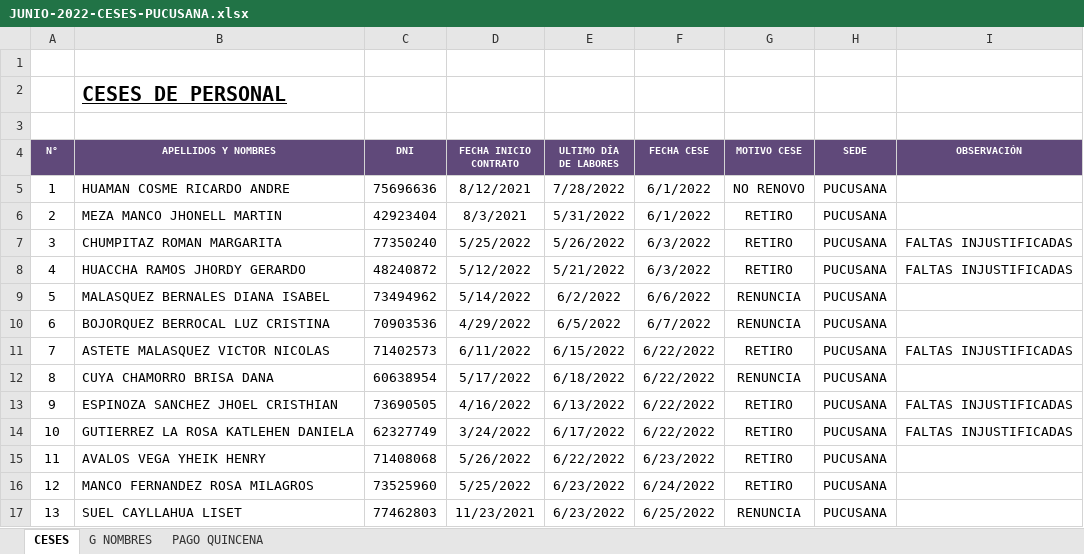
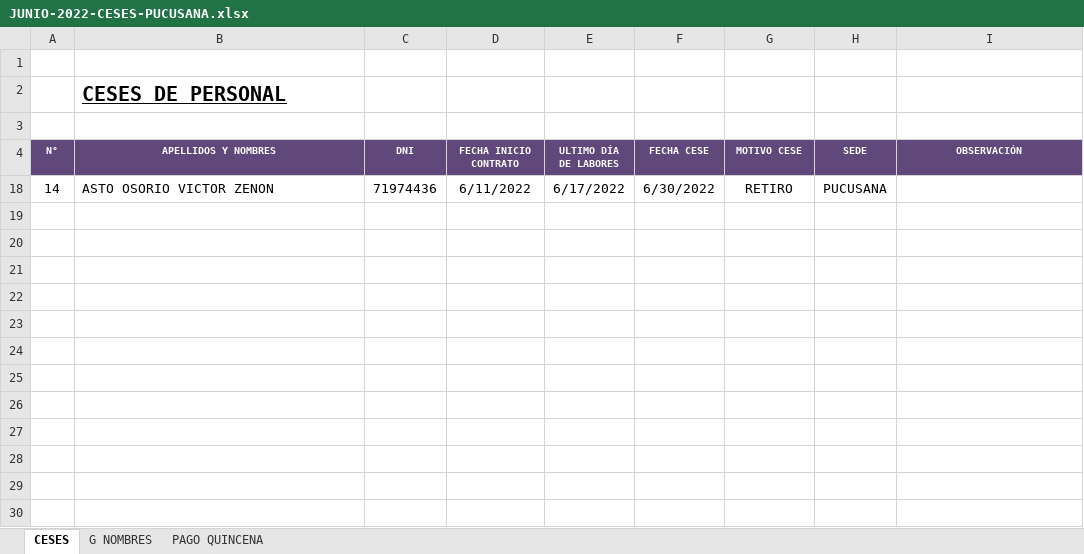
Before and after one commit to ChristopherPinedo/AKM-data, an Excel workbook: 2-PERSONAL/2-CESES/JUNIO-2022-CESES-PUCUSANA.xlsx, sheet CESES, drawn as a sheet; values as stored, in another font and other column widths than the file's, no borders; removed rows and columns are numbered as before the commit, all else as after; the diff names each change by its address in the sheet, - before the commit and + after, or states it on an @@ line.

```diff
--- a/2-PERSONAL/2-CESES/JUNIO-2022-CESES-PUCUSANA.xlsx (sheet CESES)
+++ b/2-PERSONAL/2-CESES/JUNIO-2022-CESES-PUCUSANA.xlsx (sheet CESES)
@@ row 5 hidden: 1 | HUAMAN COSME RICARDO ANDRE | 75696636 | 8/12/2021 | 7/28/2022 | 6/1/2022 | NO RENOVO | PUCUSANA @@
@@ row 6 hidden: 2 | MEZA MANCO JHONELL MARTIN | 42923404 | 8/3/2021 | 5/31/2022 | 6/1/2022 | RETIRO | PUCUSANA @@
@@ row 7 hidden: 3 | CHUMPITAZ ROMAN MARGARITA | 77350240 | 5/25/2022 | 5/26/2022 | 6/3/2022 | RETIRO | PUCUSANA | FALTAS INJUSTIFICADAS @@
@@ row 8 hidden: 4 | HUACCHA RAMOS JHORDY GERARDO | 48240872 | 5/12/2022 | 5/21/2022 | 6/3/2022 | RETIRO | PUCUSANA | FALTAS INJUSTIFICADAS @@
@@ row 9 hidden: 5 | MALASQUEZ BERNALES DIANA ISABEL | 73494962 | 5/14/2022 | 6/2/2022 | 6/6/2022 | RENUNCIA | PUCUSANA @@
@@ row 10 hidden: 6 | BOJORQUEZ BERROCAL LUZ CRISTINA | 70903536 | 4/29/2022 | 6/5/2022 | 6/7/2022 | RENUNCIA | PUCUSANA @@
@@ row 11 hidden: 7 | ASTETE MALASQUEZ VICTOR NICOLAS | 71402573 | 6/11/2022 | 6/15/2022 | 6/22/2022 | RETIRO | PUCUSANA | FALTAS INJUSTIFICADAS @@
@@ row 12 hidden: 8 | CUYA CHAMORRO BRISA DANA | 60638954 | 5/17/2022 | 6/18/2022 | 6/22/2022 | RENUNCIA | PUCUSANA @@
@@ row 13 hidden: 9 | ESPINOZA SANCHEZ JHOEL CRISTHIAN | 73690505 | 4/16/2022 | 6/13/2022 | 6/22/2022 | RETIRO | PUCUSANA | FALTAS INJUSTIFICADAS @@
@@ row 14 hidden: 10 | GUTIERREZ LA ROSA KATLEHEN DANIELA | 62327749 | 3/24/2022 | 6/17/2022 | 6/22/2022 | RETIRO | PUCUSANA | FALTAS INJUSTIFICADAS @@
@@ row 15 hidden: 11 | AVALOS VEGA YHEIK HENRY | 71408068 | 5/26/2022 | 6/22/2022 | 6/23/2022 | RETIRO | PUCUSANA @@
@@ row 16 hidden: 12 | MANCO FERNANDEZ ROSA MILAGROS | 73525960 | 5/25/2022 | 6/23/2022 | 6/24/2022 | RETIRO | PUCUSANA @@
@@ row 17 hidden: 13 | SUEL CAYLLAHUA LISET | 77462803 | 11/23/2021 | 6/23/2022 | 6/25/2022 | RENUNCIA | PUCUSANA @@
+row 18: 14 | ASTO OSORIO VICTOR ZENON | 71974436 | 6/11/2022 | 6/17/2022 | 6/30/2022 | RETIRO | PUCUSANA
```
Also changed, not shown: sheet G NOMBRES, 1-CONTROL/1-SISTEMA/CALCULADORA-PAGO.xlsx, 2-PERSONAL/1-INGRESOS/JUNIO-2022-INGRESOS DE PERSONAL.xlsx, 5 other files.
